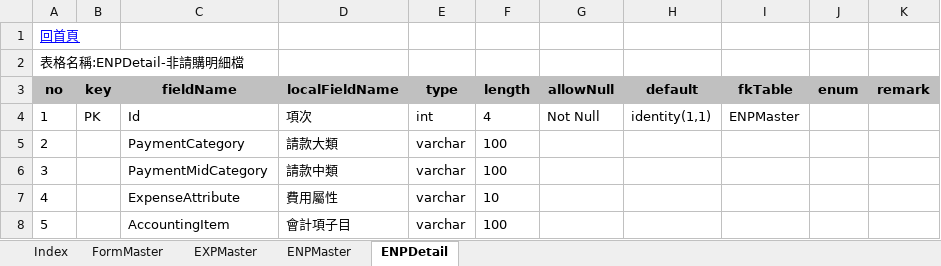
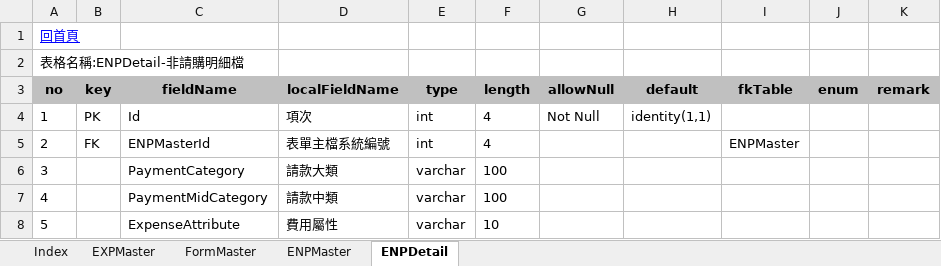
Before and after one commit to sculouis/GenDotnetClass, an Excel workbook: templates/tableStructure.xlsx, sheet ENPDetail, drawn as a sheet; only a part is shown; the shorter side is filled out with more unchanged rows; values as stored, in another font and other column widths than the file's, no borders; addresses are those after the commit; the diff names each change by its address in the sheet, - before the commit and + after, or states it on an @@ line.

```diff
--- a/templates/tableStructure.xlsx (sheet ENPDetail)
+++ b/templates/tableStructure.xlsx (sheet ENPDetail)
@@ sheet tab order changed: Index | EXPMaster | FormMaster | ENPMaster | ENPDetail @@
-I4 (fkTable): ENPMaster
+I4 (fkTable): (empty)
+row 5: 2 | FK | ENPMasterId | 表單主檔系統編號 | int | 4 |  |  | ENPMaster
@@ column A (no) renumbered from row 6 down @@
```
Also changed, not shown: sheet ENPMaster, sheet EXPMaster, 1 other file.
